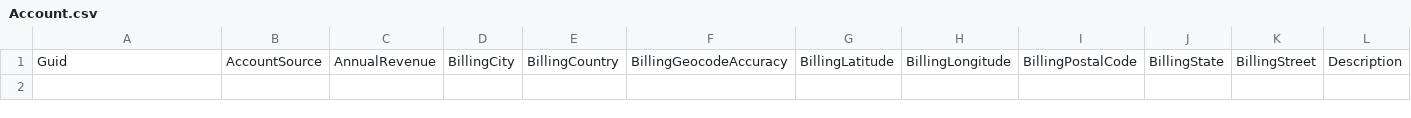
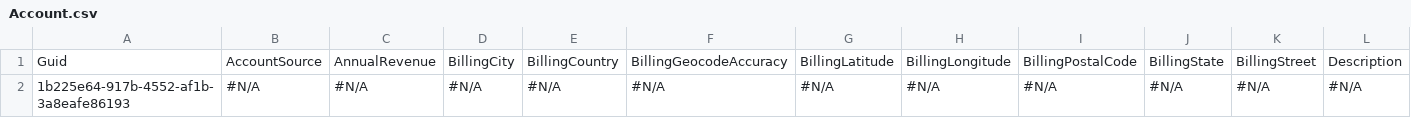
Before and after one commit to Prodlymoover/CPQTest12, a CSV file: Account.csv, drawn as a sheet; only a part is shown; rows hold the shown columns only; the diff names each change by its address in the sheet, - before the commit and + after, or states it on an @@ line.

```diff
--- a/Account.csv
+++ b/Account.csv
+row 2: 1b225e64-917b-4552-af1b-3a8eafe86193 | #N/A | #N/A | #N/A | #N/A | #N/A | #N/A | #N/A | #N/A | #N/A | #N/A | #N/A
```
Also changed, not shown: Asset.csv, Contact.csv, 3 other files.
